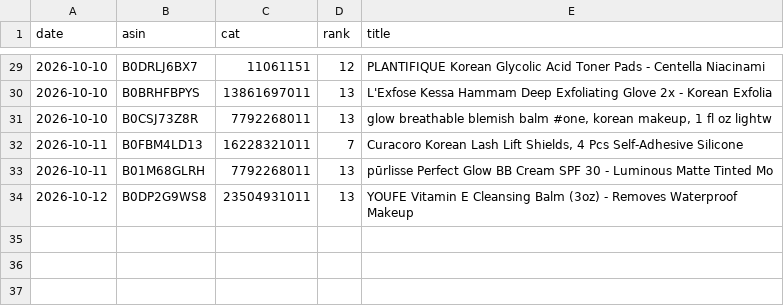
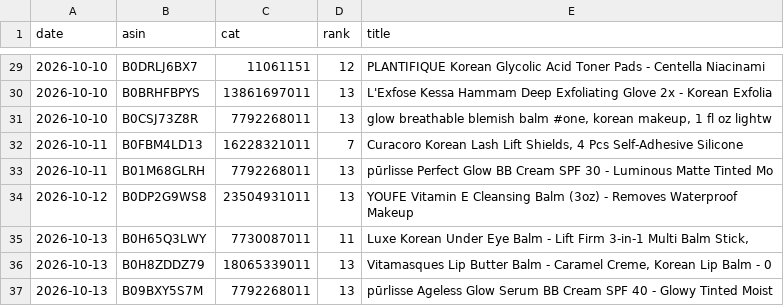
Before and after one commit to dayyyline-lgtm/coverage-dashboard, a CSV file: amazon-beauty-tracker/data/subcat/unknown.csv, drawn as a sheet; only a part is shown, gaps mark what is left out; the diff names each change by its address in the sheet, - before the commit and + after, or states it on an @@ line.

```diff
--- a/amazon-beauty-tracker/data/subcat/unknown.csv
+++ b/amazon-beauty-tracker/data/subcat/unknown.csv
+row 35: 2026-10-13 | B0H65Q3LWY | 7730087011 | 11 | Luxe Korean Under Eye Balm - Lift Firm 3-in-1 Multi Balm Stick,
+row 36: 2026-10-13 | B0H8ZDDZ79 | 18065339011 | 13 | Vitamasques Lip Butter Balm - Caramel Creme, Korean Lip Balm - 0
+row 37: 2026-10-13 | B09BXY5S7M | 7792268011 | 13 | pūrlisse Ageless Glow Serum BB Cream SPF 40 - Glowy Tinted Moist
```
Also changed, not shown: amazon-beauty-tracker/data/subcat/days.csv, amazon-beauty-tracker/data/subcat/prices.csv, 3 other files.
